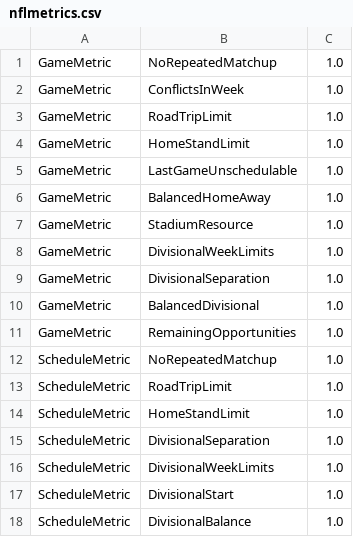
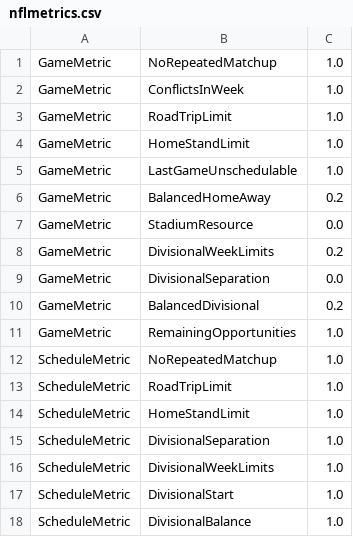
Before and after one commit to dwunderl/nflschedulervsc, a CSV file: nflmetrics.csv, drawn as a sheet.

```diff
--- a/nflmetrics.csv
+++ b/nflmetrics.csv
@@ -5,7 +5,7 @@ GameMetric,HomeStandLimit,1.0
 GameMetric,LastGameUnschedulable,1.0
-GameMetric,BalancedHomeAway,1.0
-GameMetric,StadiumResource,1.0
-GameMetric,DivisionalWeekLimits,1.0
-GameMetric,DivisionalSeparation,1.0
-GameMetric,BalancedDivisional,1.0
+GameMetric,BalancedHomeAway,0.2
+GameMetric,StadiumResource,0.0
+GameMetric,DivisionalWeekLimits,0.2
+GameMetric,DivisionalSeparation,0.0
+GameMetric,BalancedDivisional,0.2
 GameMetric,RemainingOpportunities,1.0
```
Also changed, not shown: nflparams.csv, 8 other files.
